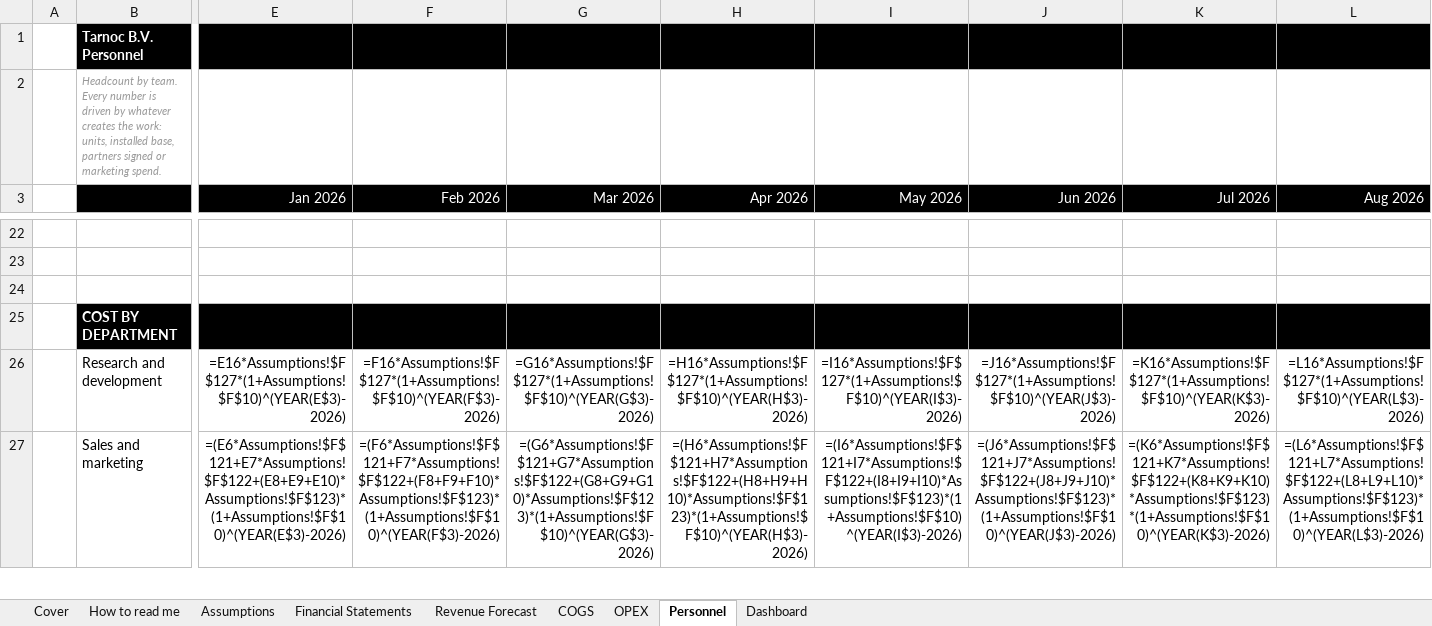
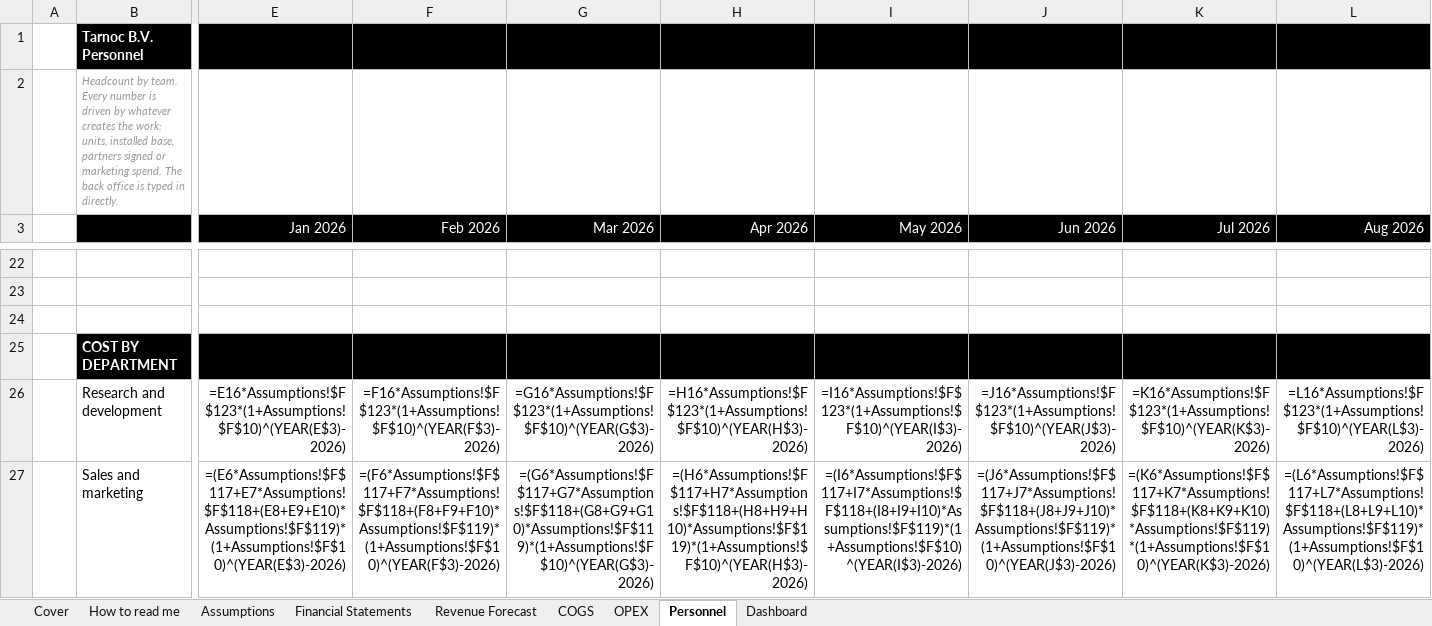
Before and after one commit to SMDevolute/financial-models, an Excel workbook: models/Tarnoc_v2_2026-09-01.xlsx, sheet Personnel, drawn as a sheet; only a part is shown, gaps mark what is left out; values as stored, in another font and other column widths than the file's, no borders; formulas without a stored value are shown as written; the diff covers the shown part only; the diff names each change by its address in the sheet, - before the commit and + after, or states it on an @@ line.

```diff
--- a/models/Tarnoc_v2_2026-09-01.xlsx (sheet Personnel)
+++ b/models/Tarnoc_v2_2026-09-01.xlsx (sheet Personnel)
-B2: …marketing spend.
+B2: …marketing spend. The back office is typed in directly.
-E26 (Jan 2026): =E16*Assumptions!$F$127*(1+Assumptions!$F$10)^(YEAR(E$3)-2026)
+E26 (Jan 2026): =E16*Assumptions!$F$123*(1+Assumptions!$F$10)^(YEAR(E$3)-2026)
-F26 (Feb 2026): =F16*Assumptions!$F$127*(1+Assumptions!$F$10)^(YEAR(F$3)-2026)
+F26 (Feb 2026): =F16*Assumptions!$F$123*(1+Assumptions!$F$10)^(YEAR(F$3)-2026)
-G26 (Mar 2026): =G16*Assumptions!$F$127*(1+Assumptions!$F$10)^(YEAR(G$3)-2026)
+G26 (Mar 2026): =G16*Assumptions!$F$123*(1+Assumptions!$F$10)^(YEAR(G$3)-2026)
-H26 (Apr 2026): =H16*Assumptions!$F$127*(1+Assumptions!$F$10)^(YEAR(H$3)-2026)
+H26 (Apr 2026): =H16*Assumptions!$F$123*(1+Assumptions!$F$10)^(YEAR(H$3)-2026)
-I26 (May 2026): =I16*Assumptions!$F$127*(1+Assumptions!$F$10)^(YEAR(I$3)-2026)
+I26 (May 2026): =I16*Assumptions!$F$123*(1+Assumptions!$F$10)^(YEAR(I$3)-2026)
-J26 (Jun 2026): =J16*Assumptions!$F$127*(1+Assumptions!$F$10)^(YEAR(J$3)-2026)
+J26 (Jun 2026): =J16*Assumptions!$F$123*(1+Assumptions!$F$10)^(YEAR(J$3)-2026)
-K26 (Jul 2026): =K16*Assumptions!$F$127*(1+Assumptions!$F$10)^(YEAR(K$3)-2026)
+K26 (Jul 2026): =K16*Assumptions!$F$123*(1+Assumptions!$F$10)^(YEAR(K$3)-2026)
-L26 (Aug 2026): =L16*Assumptions!$F$127*(1+Assumptions!$F$10)^(YEAR(L$3)-2026)
+L26 (Aug 2026): =L16*Assumptions!$F$123*(1+Assumptions!$F$10)^(YEAR(L$3)-2026)
-E27 (Jan 2026): =(E6*Assumptions!$F$121+E7*Assumptions!$F$122+(E8+E9+E10)*Assumptions!$F$123)*(1+Assumptions!$F$10)^(YEAR(E$3)-2026)
+E27 (Jan 2026): =(E6*Assumptions!$F$117+E7*Assumptions!$F$118+(E8+E9+E10)*Assumptions!$F$119)*(1+Assumptions!$F$10)^(YEAR(E$3)-2026)
-F27 (Feb 2026): =(F6*Assumptions!$F$121+F7*Assumptions!$F$122+(F8+F9+F10)*Assumptions!$F$123)*(1+Assumptions!$F$10)^(YEAR(F$3)-2026)
+F27 (Feb 2026): =(F6*Assumptions!$F$117+F7*Assumptions!$F$118+(F8+F9+F10)*Assumptions!$F$119)*(1+Assumptions!$F$10)^(YEAR(F$3)-2026)
-G27 (Mar 2026): =(G6*Assumptions!$F$121+G7*Assumptions!$F$122+(G8+G9+G10)*Assumptions!$F$123)*(1+Assumptions!$F$10)^(YEAR(G$3)-2026)
+G27 (Mar 2026): =(G6*Assumptions!$F$117+G7*Assumptions!$F$118+(G8+G9+G10)*Assumptions!$F$119)*(1+Assumptions!$F$10)^(YEAR(G$3)-2026)
-H27 (Apr 2026): =(H6*Assumptions!$F$121+H7*Assumptions!$F$122+(H8+H9+H10)*Assumptions!$F$123)*(1+Assumptions!$F$10)^(YEAR(H$3)-2026)
+H27 (Apr 2026): =(H6*Assumptions!$F$117+H7*Assumptions!$F$118+(H8+H9+H10)*Assumptions!$F$119)*(1+Assumptions!$F$10)^(YEAR(H$3)-2026)
-I27 (May 2026): =(I6*Assumptions!$F$121+I7*Assumptions!$F$122+(I8+I9+I10)*Assumptions!$F$123)*(1+Assumptions!$F$10)^(YEAR(I$3)-2026)
+I27 (May 2026): =(I6*Assumptions!$F$117+I7*Assumptions!$F$118+(I8+I9+I10)*Assumptions!$F$119)*(1+Assumptions!$F$10)^(YEAR(I$3)-2026)
-J27 (Jun 2026): =(J6*Assumptions!$F$121+J7*Assumptions!$F$122+(J8+J9+J10)*Assumptions!$F$123)*(1+Assumptions!$F$10)^(YEAR(J$3)-2026)
+J27 (Jun 2026): =(J6*Assumptions!$F$117+J7*Assumptions!$F$118+(J8+J9+J10)*Assumptions!$F$119)*(1+Assumptions!$F$10)^(YEAR(J$3)-2026)
-K27 (Jul 2026): =(K6*Assumptions!$F$121+K7*Assumptions!$F$122+(K8+K9+K10)*Assumptions!$F$123)*(1+Assumptions!$F$10)^(YEAR(K$3)-2026)
+K27 (Jul 2026): =(K6*Assumptions!$F$117+K7*Assumptions!$F$118+(K8+K9+K10)*Assumptions!$F$119)*(1+Assumptions!$F$10)^(YEAR(K$3)-2026)
-L27 (Aug 2026): =(L6*Assumptions!$F$121+L7*Assumptions!$F$122+(L8+L9+L10)*Assumptions!$F$123)*(1+Assumptions!$F$10)^(YEAR(L$3)-2026)
+L27 (Aug 2026): =(L6*Assumptions!$F$117+L7*Assumptions!$F$118+(L8+L9+L10)*Assumptions!$F$119)*(1+Assumptions!$F$10)^(YEAR(L$3)-2026)
```
Also changed, not shown: 285 edited cells and cell formats elsewhere in this sheet, sheet OPEX, sheet Financial Statements, sheet Assumptions, sheet How to read me, 3 other files.
